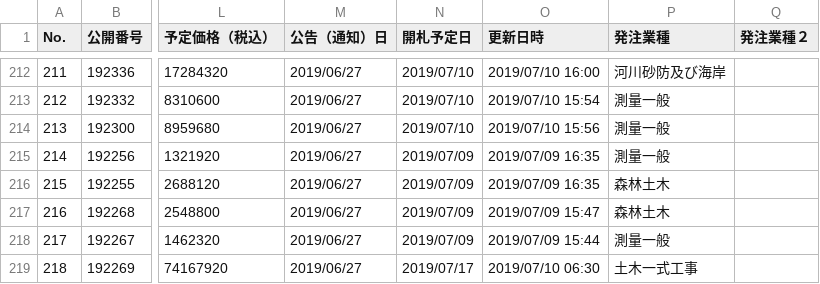
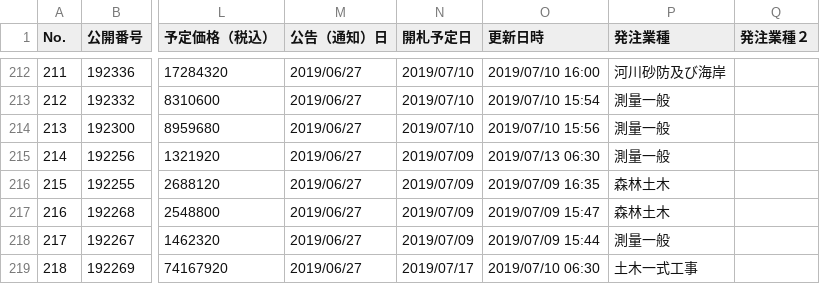
Before and after one commit to wakayama-pref-org/bid_information_system, a CSV file: csv/bid_information_system.csv, drawn as a sheet; only a part is shown, gaps mark what is left out; the diff covers the shown part only; the diff names each change by its address in the sheet, - before the commit and + after, or states it on an @@ line.

```diff
--- a/csv/bid_information_system.csv
+++ b/csv/bid_information_system.csv
-O215 (更新日時): 2019/07/09 16:35
+O215 (更新日時): 2019/07/13 06:30
```
Also changed, not shown: 24 edited cells elsewhere in this file, 1 other file.
